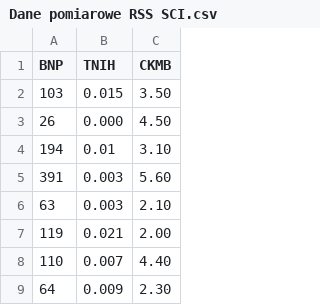
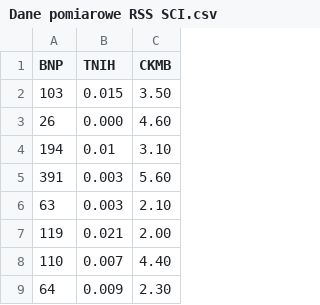
Before and after one commit to jakub495/ProjektAnalizaDanych, a CSV file: Dane pomiarowe RSS SCI.csv, drawn as a sheet; only a part is shown.

```diff
--- a/Dane pomiarowe RSS SCI.csv
+++ b/Dane pomiarowe RSS SCI.csv
@@ -2,3 +2,3 @@ BNP,TNIH,CKMB
 103,0.015,3.50
-26,0.000,4.50
+26,0.000,4.60
 194,0.01,3.10
```
Also changed, not shown: 1 other file.
